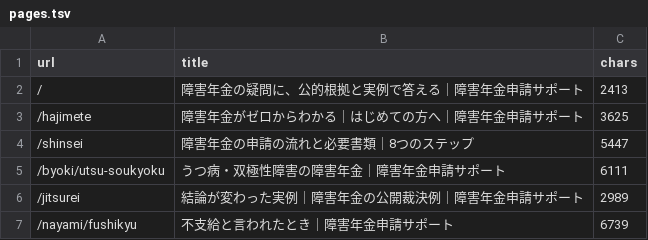
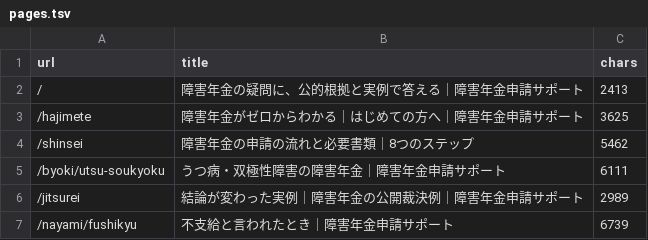
Before and after one commit to azuma1234567/shougainenkin-public-pages, a TSV file: docs/verification/prelaunch-2026-09-02/pages.tsv, drawn as a sheet; only a part is shown.

```diff
--- a/docs/verification/prelaunch-2026-09-02/pages.tsv
+++ b/docs/verification/prelaunch-2026-09-02/pages.tsv
@@ -3,3 +3,3 @@ url	title	chars
 /hajimete	障害年金がゼロからわかる｜はじめての方へ｜障害年金申請サポート	3625
-/shinsei	障害年金の申請の流れと必要書類｜8つのステップ	5447
+/shinsei	障害年金の申請の流れと必要書類｜8つのステップ	5462
 /byoki/utsu-soukyoku	うつ病・双極性障害の障害年金｜障害年金申請サポート	6111
```
Also changed, not shown: 16 other files.
